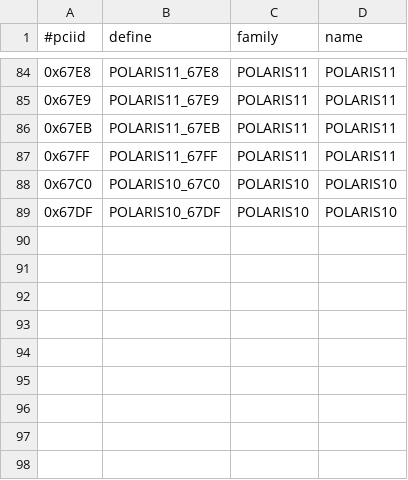
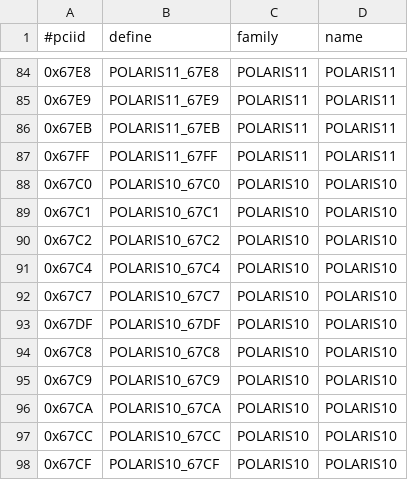
Before and after one commit to tdaven/xf86-video-amdgpu, a CSV file: src/pcidb/ati_pciids.csv, drawn as a sheet; only a part is shown, gaps mark what is left out.

Commit message:
Add more Polaris 10 PCI IDs
Signed-off-by: Flora Cui <Flora.Cui@amd.com>
Reviewed-by: Alex Deucher <alexander.deucher@amd.com>
Reviewed-by: Michel Dänzer <michel.daenzer@amd.com>
Signed-off-by: Alex Deucher <alexander.deucher@amd.com>

```diff
--- a/src/pcidb/ati_pciids.csv
+++ b/src/pcidb/ati_pciids.csv
@@ -88,2 +88,11 @@
 "0x67C0","POLARIS10_67C0","POLARIS10","POLARIS10"
+"0x67C1","POLARIS10_67C1","POLARIS10","POLARIS10"
+"0x67C2","POLARIS10_67C2","POLARIS10","POLARIS10"
+"0x67C4","POLARIS10_67C4","POLARIS10","POLARIS10"
+"0x67C7","POLARIS10_67C7","POLARIS10","POLARIS10"
 "0x67DF","POLARIS10_67DF","POLARIS10","POLARIS10"
+"0x67C8","POLARIS10_67C8","POLARIS10","POLARIS10"
+"0x67C9","POLARIS10_67C9","POLARIS10","POLARIS10"
+"0x67CA","POLARIS10_67CA","POLARIS10","POLARIS10"
+"0x67CC","POLARIS10_67CC","POLARIS10","POLARIS10"
+"0x67CF","POLARIS10_67CF","POLARIS10","POLARIS10"
```
Also changed, not shown: 5 other files.
